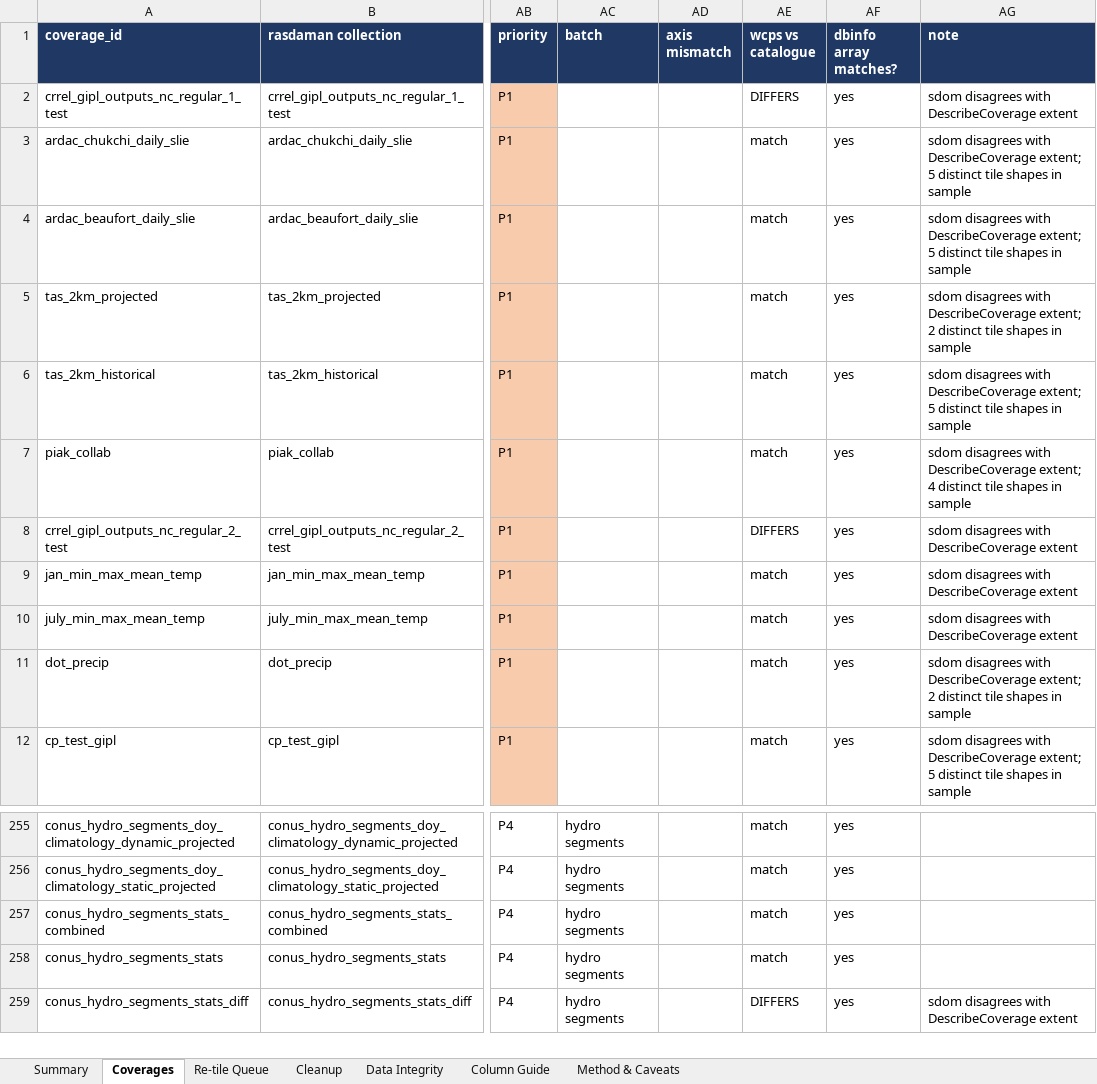
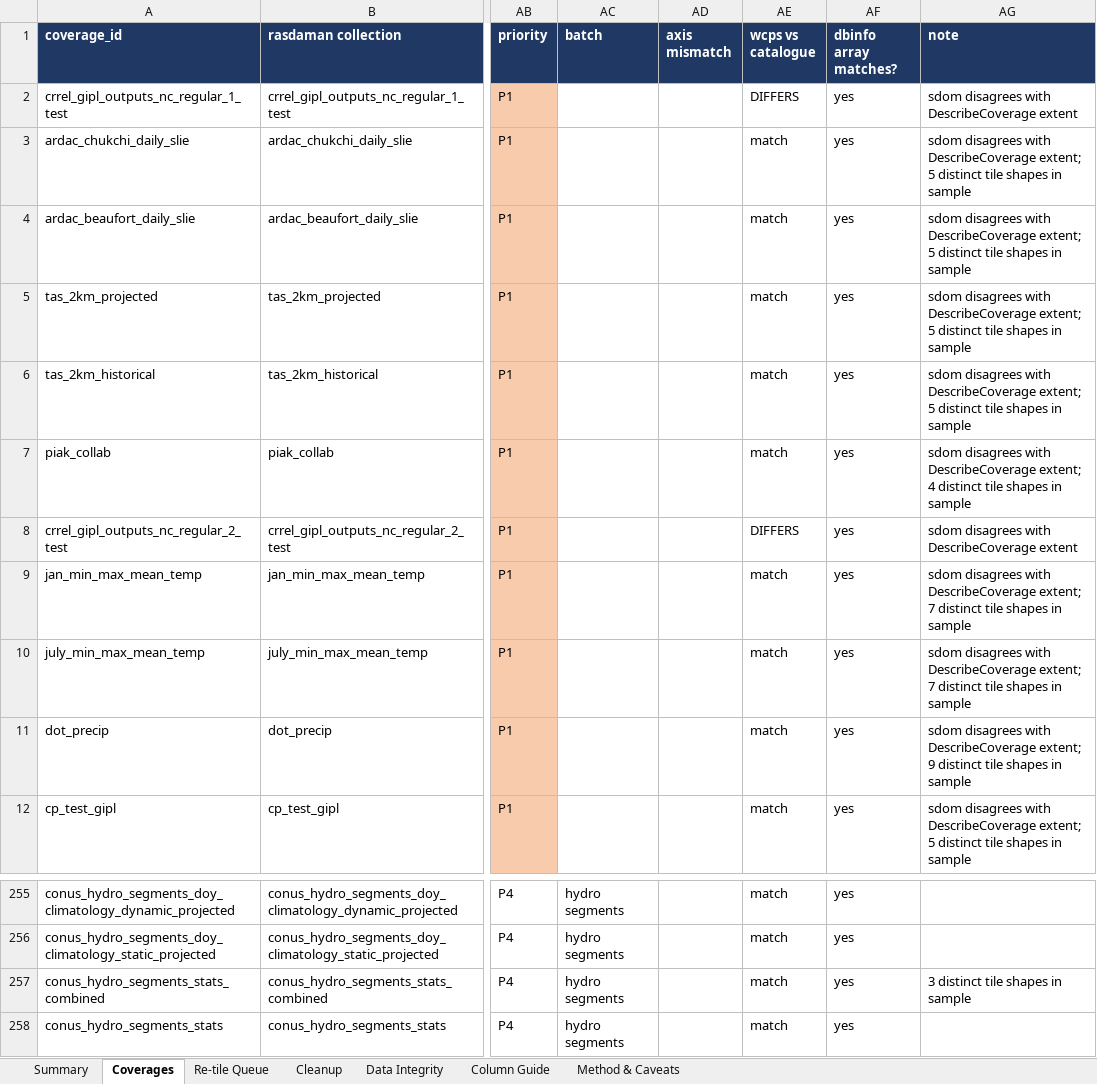
Before and after one commit to ua-snap/rasdaman-audit, an Excel workbook: rasdaman_tiling_audit.xlsx, sheet Coverages, drawn as a sheet; only a part is shown, gaps mark what is left out; the shorter side is filled out with more unchanged rows; values as stored, in another font and other column widths than the file's, no borders; the diff covers the shown part only; the diff names each change by its address in the sheet, - before the commit and + after, or states it on an @@ line.

```diff
--- a/rasdaman_tiling_audit.xlsx (sheet Coverages)
+++ b/rasdaman_tiling_audit.xlsx (sheet Coverages)
-AG5 (note): …DescribeCoverage extent; 2 distinct tile…
+AG5 (note): …DescribeCoverage extent; 5 distinct tile…
-AG9:AG10 (note): …with DescribeCoverage extent
+AG9:AG10 (note): …with DescribeCoverage extent; 7 distinct tile shapes in sample
-AG11 (note): …DescribeCoverage extent; 2 distinct tile…
+AG11 (note): …DescribeCoverage extent; 9 distinct tile…
-AG257 (note): (empty)
+AG257 (note): 3 distinct tile shapes in sample
```
Also changed, not shown: 1 added row, 1 removed row and 18 edited cells elsewhere in this sheet, sheet Re-tile Queue, 1 other file.
